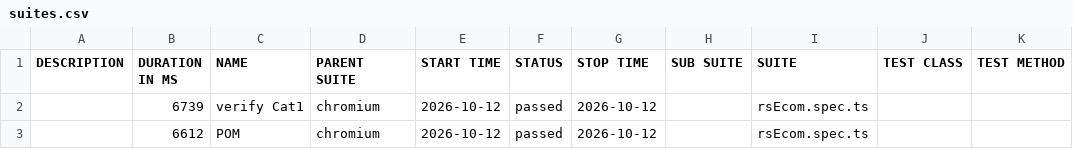
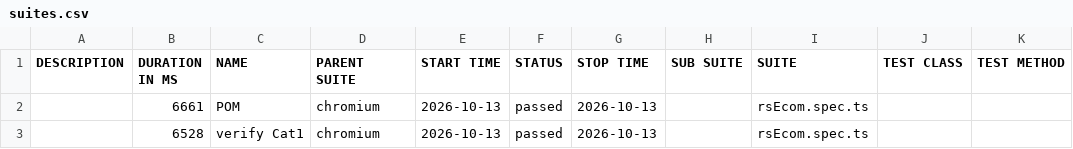
Before and after one commit to MohanaPriyaThiru/TCT-JUN-PTS, a CSV file: data/suites.csv, drawn as a sheet.

```diff
--- a/data/suites.csv
+++ b/data/suites.csv
@@ -1,3 +1,3 @@
 "DESCRIPTION","DURATION IN MS","NAME","PARENT SUITE","START TIME","STATUS","STOP TIME","SUB SUITE","SUITE","TEST CLASS","TEST METHOD"
-"","6739","verify Cat1","chromium","2026-10-12","passed","2026-10-12","","rsEcom.spec.ts","",""
-"","6612","POM","chromium","2026-10-12","passed","2026-10-12","","rsEcom.spec.ts","",""
+"","6661","POM","chromium","2026-10-13","passed","2026-10-13","","rsEcom.spec.ts","",""
+"","6528","verify Cat1","chromium","2026-10-13","passed","2026-10-13","","rsEcom.spec.ts","",""
```
Also changed, not shown: 25 other files.
